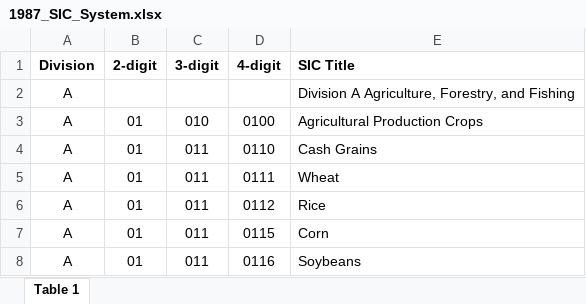
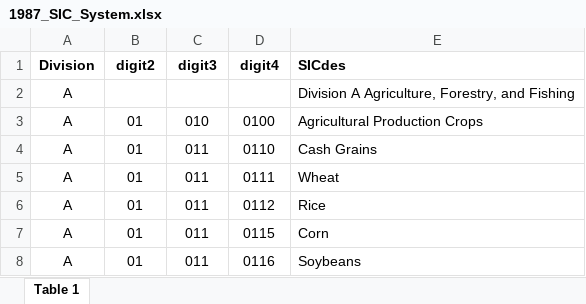
Before and after one commit to jonathankay2/concordance, an Excel workbook: data-raw/1987_SIC_System.xlsx, sheet Table 1, drawn as a sheet; only a part is shown; values as stored, in another font and other column widths than the file's, no borders; the diff names each change by its address in the sheet, - before the commit and + after, or states it on an @@ line.

```diff
--- a/data-raw/1987_SIC_System.xlsx (sheet Table 1)
+++ b/data-raw/1987_SIC_System.xlsx (sheet Table 1)
-B1: 2-digit
+B1: digit2
-C1: 3-digit
+C1: digit3
-D1: 4-digit
+D1: digit4
-E1: SIC Title
+E1: SICdes
```
Also changed, not shown: data-raw/sic.decs.raw.xlsx, 2 other files.
